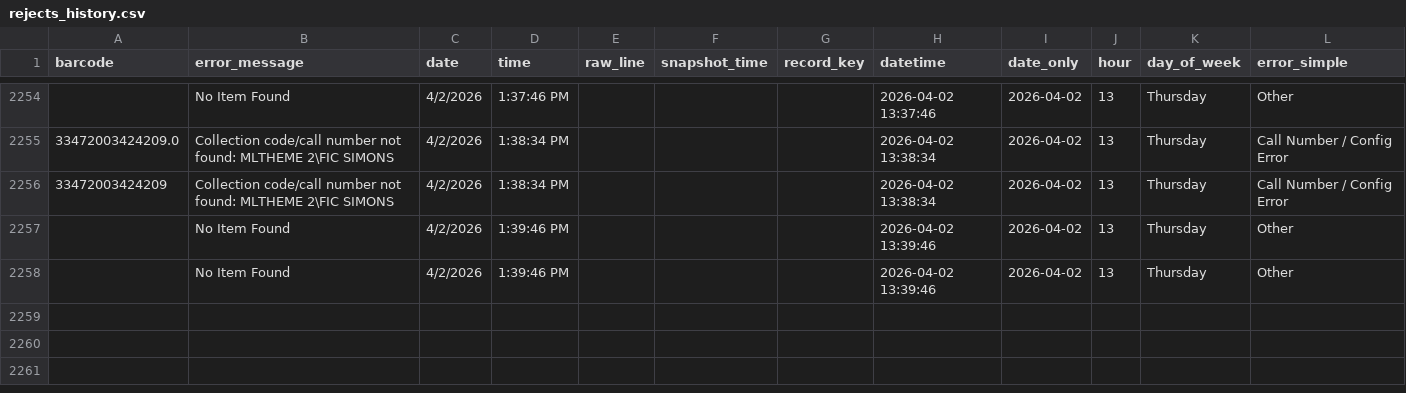
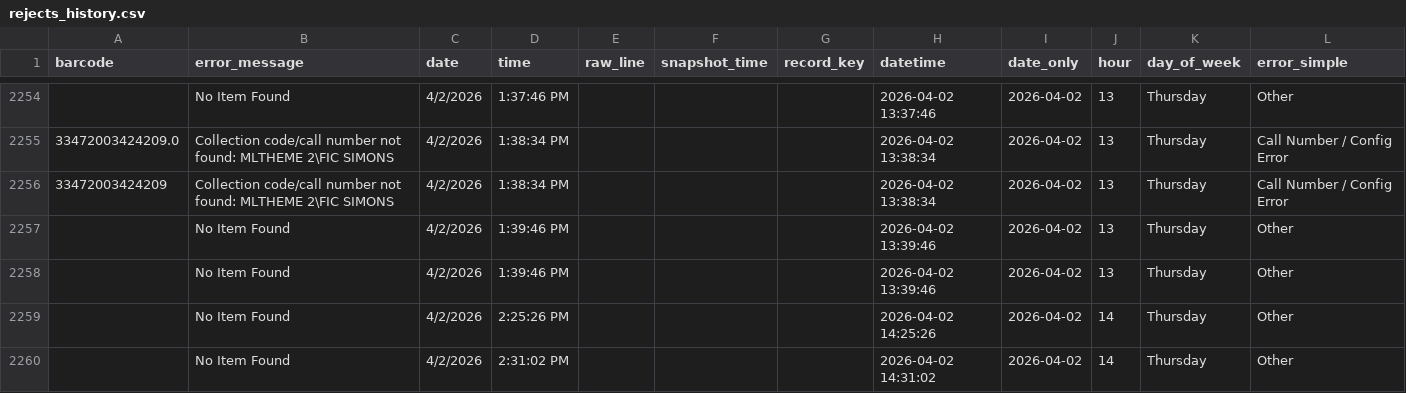
Before and after one commit to richardrhanly-us/amh-analytics-dashboard, a CSV file: data/processed/rejects_history.csv, drawn as a sheet; only a part is shown, gaps mark what is left out.

```diff
--- a/data/processed/rejects_history.csv
+++ b/data/processed/rejects_history.csv
@@ -2258 +2258,3 @@ barcode,error_message,date,time,raw_line,snapshot_time,record_key,datetime,date_
 ,No Item Found,4/2/2026,1:39:46 PM,,,,2026-04-02 13:39:46,2026-04-02,13,Thursday,Other
+,No Item Found,4/2/2026,2:25:26 PM,,,,2026-04-02 14:25:26,2026-04-02,14,Thursday,Other
+,No Item Found,4/2/2026,2:31:02 PM,,,,2026-04-02 14:31:02,2026-04-02,14,Thursday,Other
```
Also changed, not shown: data/processed/checkins_clean.csv, data/processed/rejects_clean.csv, 1 other file.
